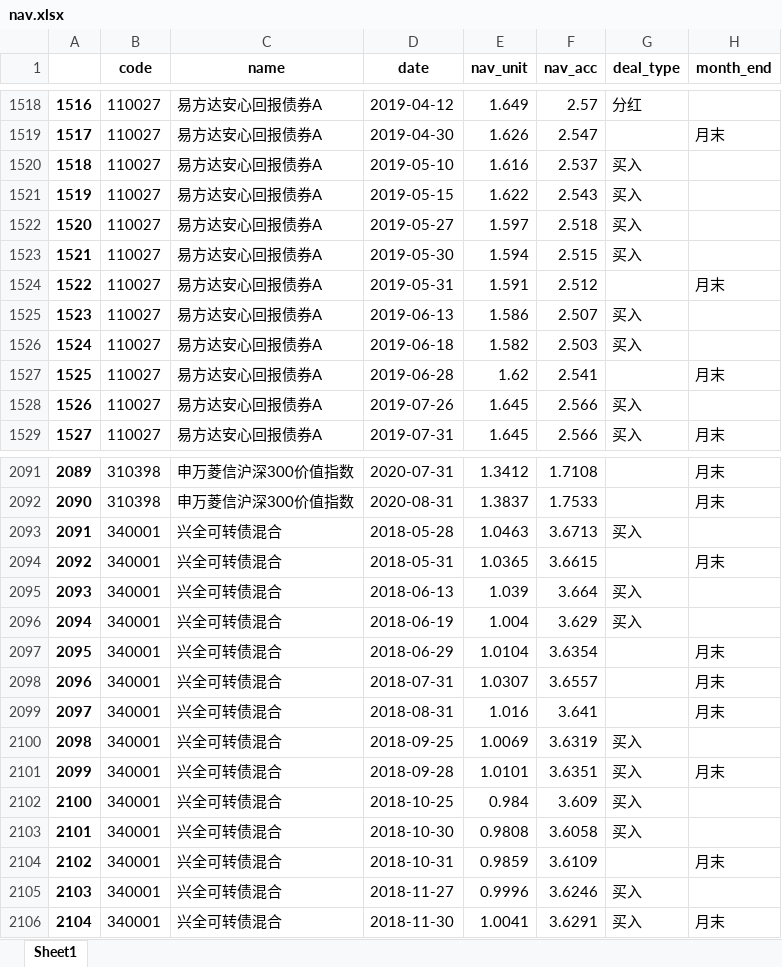
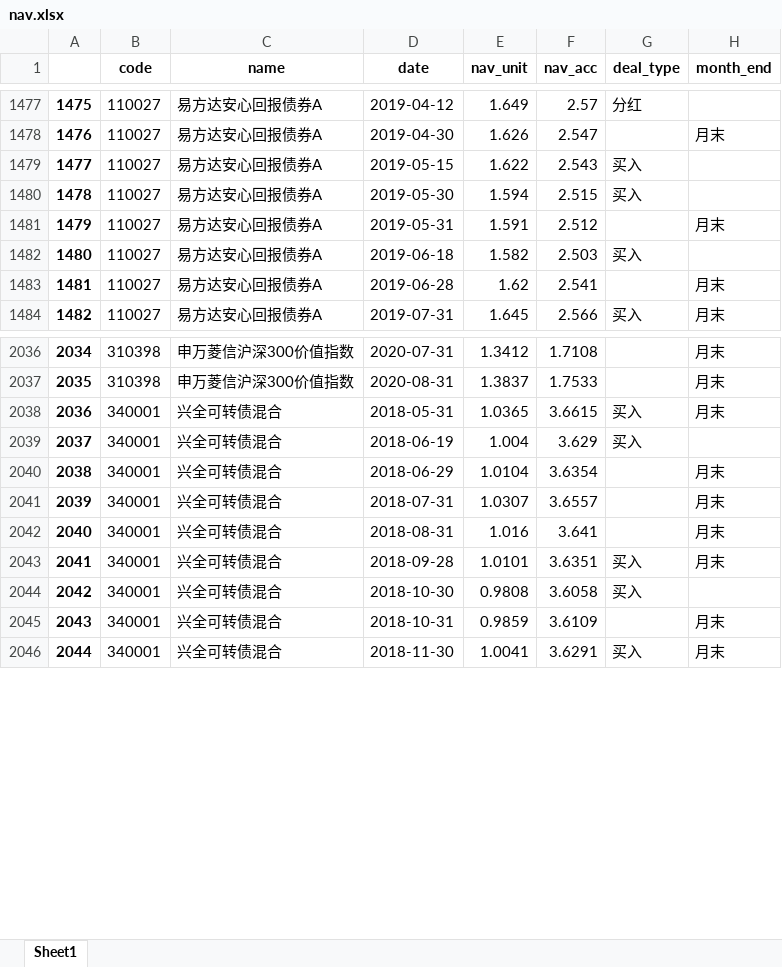
Before and after one commit to klq26/deal-record-temp, an Excel workbook: spider/换净值测试/nav.xlsx, sheet Sheet1, drawn as a sheet; only a part is shown, gaps mark what is left out; values as stored, in another font and other column widths than the file's, no borders; removed rows and columns are numbered as before the commit, all else as after; the diff covers the shown part only; the diff names each change by its address in the sheet, - before the commit and + after, or states it on an @@ line.

```diff
--- a/spider/换净值测试/nav.xlsx (sheet Sheet1)
+++ b/spider/换净值测试/nav.xlsx (sheet Sheet1)
@@ column A renumbered from row 19 down @@
-row 1520: 1518 | 110027 | 易方达安心回报债券A | 2019-05-10 | 1.616 | 2.537 | 买入
-row 1522: 1520 | 110027 | 易方达安心回报债券A | 2019-05-27 | 1.597 | 2.518 | 买入
-row 1525: 1523 | 110027 | 易方达安心回报债券A | 2019-06-13 | 1.586 | 2.507 | 买入
-row 1528: 1526 | 110027 | 易方达安心回报债券A | 2019-07-26 | 1.645 | 2.566 | 买入
-row 2093: 2091 | 340001 | 兴全可转债混合 | 2018-05-28 | 1.0463 | 3.6713 | 买入
-G2038 (deal_type): (empty)
+G2038 (deal_type): 买入
-row 2095: 2093 | 340001 | 兴全可转债混合 | 2018-06-13 | 1.039 | 3.664 | 买入
-row 2100: 2098 | 340001 | 兴全可转债混合 | 2018-09-25 | 1.0069 | 3.6319 | 买入
-row 2102: 2100 | 340001 | 兴全可转债混合 | 2018-10-25 | 0.984 | 3.609 | 买入
-row 2105: 2103 | 340001 | 兴全可转债混合 | 2018-11-27 | 0.9996 | 3.6246 | 买入
```
Also changed, not shown: 8 added rows, 63 removed rows and 144 edited cells elsewhere in this sheet, output/天天/03_康力泉_天天.xlsx, output/天天/03_李淑云_天天.xlsx, 20 other files.
